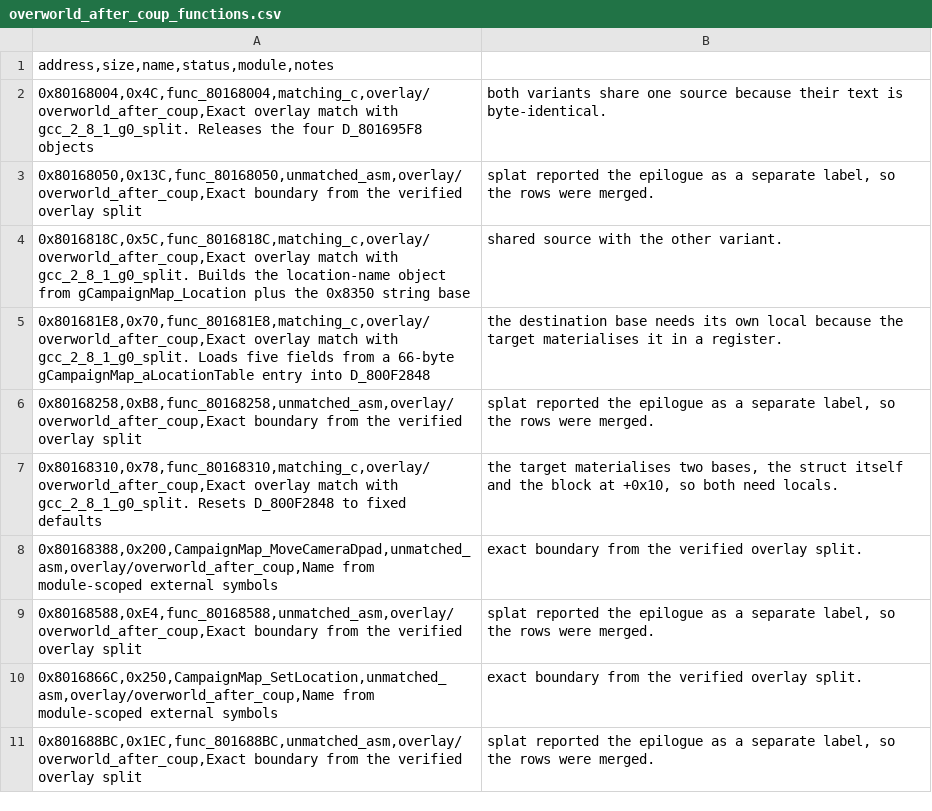
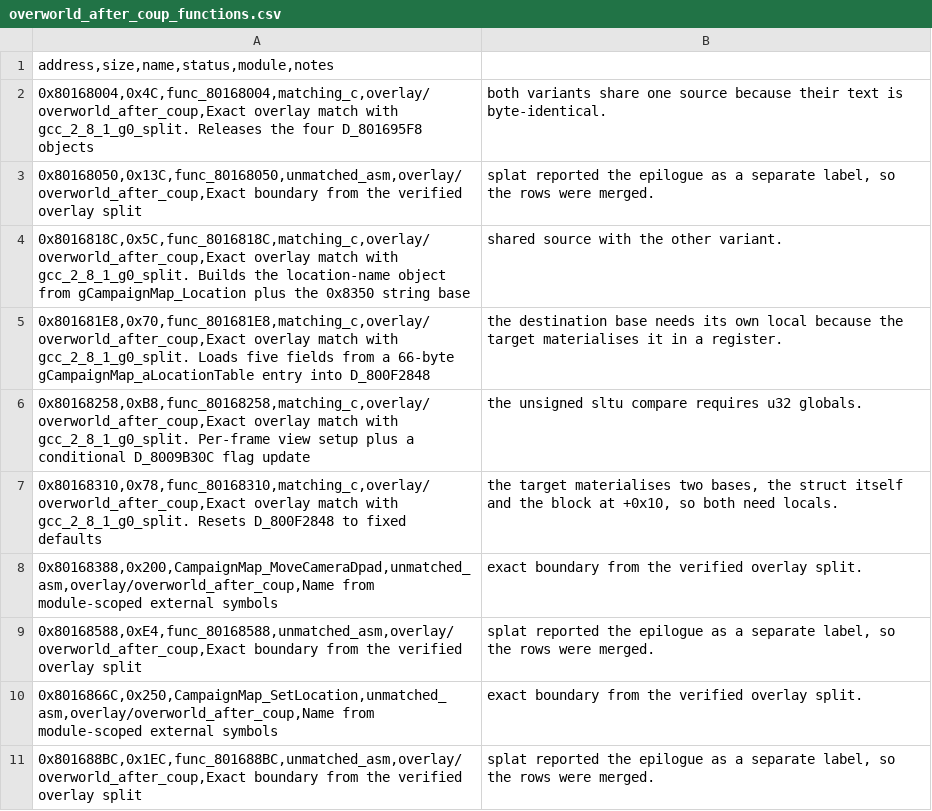
Before and after one commit to MaChInEgUn3/memories-decomp, a CSV file: config/slus_01411/overlays/overworld_after_coup_functions.csv, drawn as a sheet; only a part is shown; removed rows and columns are numbered as before the commit, all else as after; the diff names each change by its address in the sheet, - before the commit and + after, or states it on an @@ line.

```diff
--- a/config/slus_01411/overlays/overworld_after_coup_functions.csv
+++ b/config/slus_01411/overlays/overworld_after_coup_functions.csv
-row 6: 0x80168258,0xB8,func_80168258,unmatched_asm,overlay/overworld_after_coup,Exact boundary from the verified overlay split | splat reported the epilogue as a separate label, so the rows were merged.
+row 6: 0x80168258,0xB8,func_80168258,matching_c,overlay/overworld_after_coup,Exact overlay match with gcc_2_8_1_g0_split. Per-frame view setup plus a conditional D_8009B30C flag update | the unsigned sltu compare requires u32 globals.
```
Also changed, not shown: config/slus_01411/overlays/overworld_before_coup_functions.csv, 6 other files.
